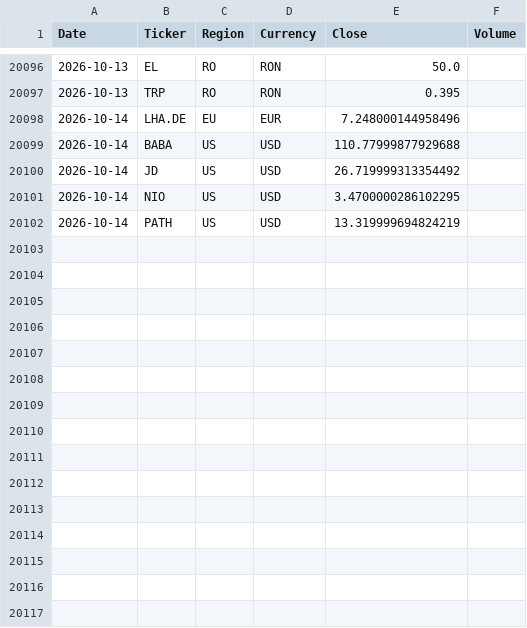
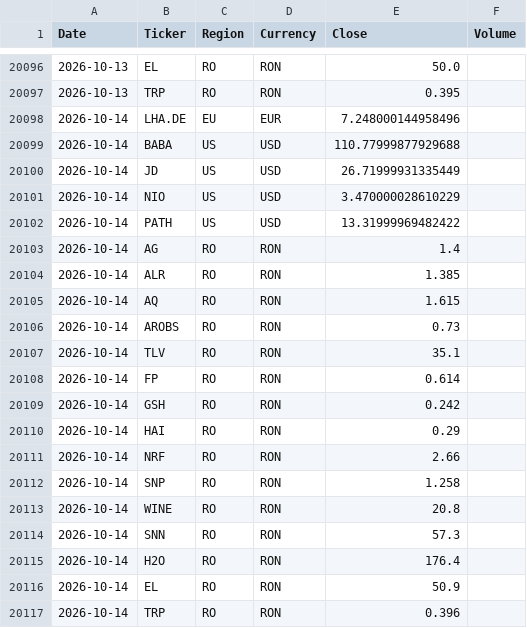
Before and after one commit to drapin22/dp_avb_stock_auto, a CSV file: data/prices_history.csv, drawn as a sheet; only a part is shown, gaps mark what is left out.

Commit message:
Daily prices update (RO, BVB)

```diff
--- a/data/prices_history.csv
+++ b/data/prices_history.csv
@@ -20099,4 +20099,19 @@ Date,Ticker,Region,Currency,Close,Volume
 2026-10-14,BABA,US,USD,110.77999877929688,
-2026-10-14,JD,US,USD,26.719999313354492,
-2026-10-14,NIO,US,USD,3.4700000286102295,
-2026-10-14,PATH,US,USD,13.319999694824219,
+2026-10-14,JD,US,USD,26.71999931335449,
+2026-10-14,NIO,US,USD,3.470000028610229,
+2026-10-14,PATH,US,USD,13.31999969482422,
+2026-10-14,AG,RO,RON,1.4,
+2026-10-14,ALR,RO,RON,1.385,
+2026-10-14,AQ,RO,RON,1.615,
+2026-10-14,AROBS,RO,RON,0.73,
+2026-10-14,TLV,RO,RON,35.1,
+2026-10-14,FP,RO,RON,0.614,
+2026-10-14,GSH,RO,RON,0.242,
+2026-10-14,HAI,RO,RON,0.29,
+2026-10-14,NRF,RO,RON,2.66,
+2026-10-14,SNP,RO,RON,1.258,
+2026-10-14,WINE,RO,RON,20.8,
+2026-10-14,SNN,RO,RON,57.3,
+2026-10-14,H2O,RO,RON,176.4,
+2026-10-14,EL,RO,RON,50.9,
+2026-10-14,TRP,RO,RON,0.396,
```
